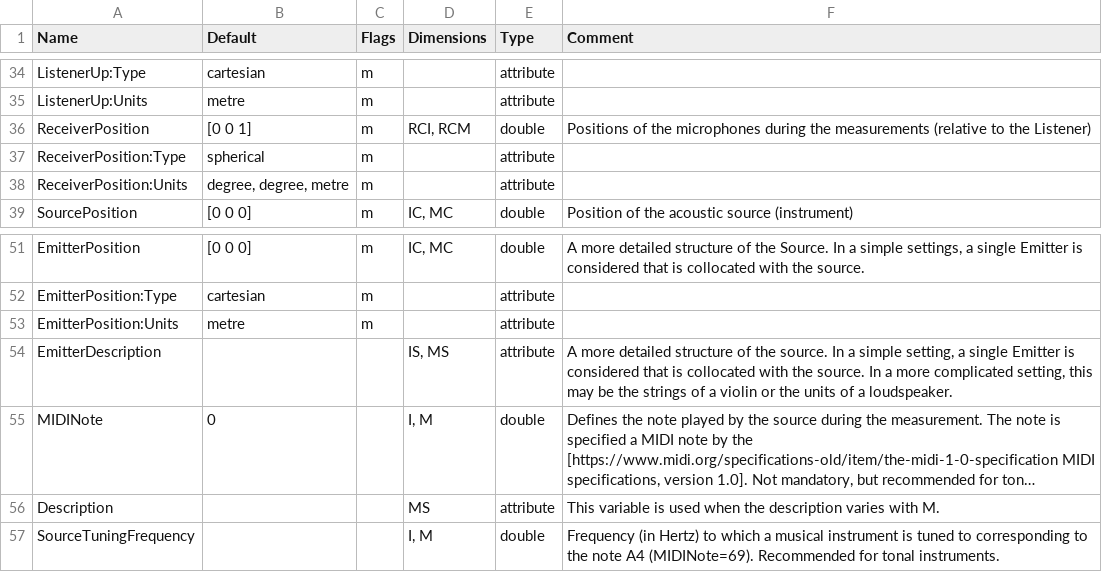
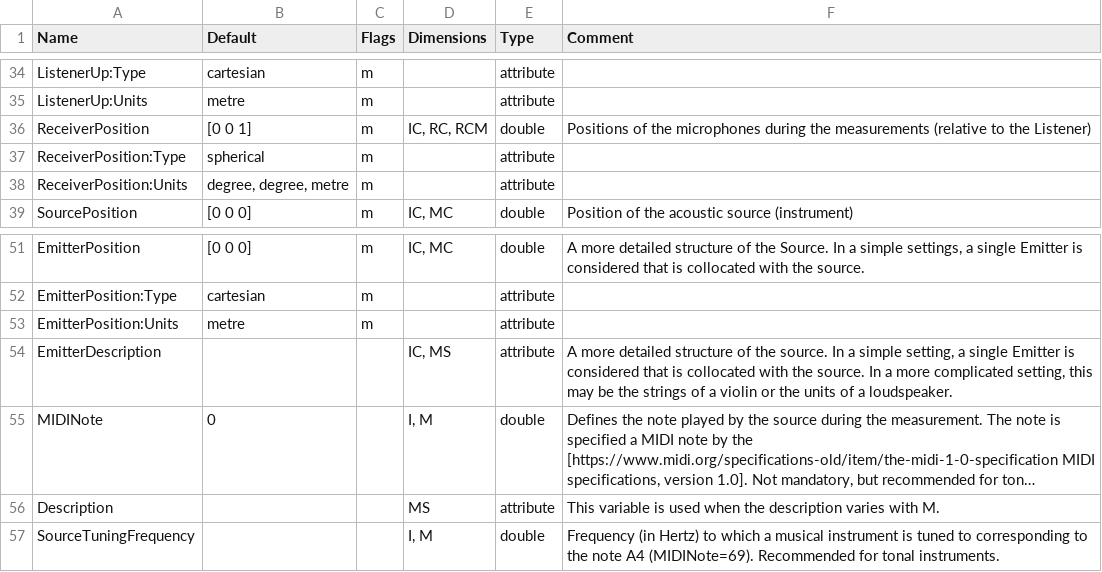
Before and after one commit to sofacoustics/SOFAtoolbox, a CSV file: API_MO/conventions/FreeFieldDirectivityTF_1.0.csv, drawn as a sheet; only a part is shown, gaps mark what is left out; long unchanged cells end in …; the diff names each change by its address in the sheet, - before the commit and + after, or states it on an @@ line.

Commit message:
- SOFAconvertSCUT2SOFA.m: bug fixed when source files are not available -> error message; added to test_SOFAall.m - FreeFieldDirectivityTF_1.0.csv: Dimension of ReceiverPosition and EmitterDescription fixed

```diff
--- a/API_MO/conventions/FreeFieldDirectivityTF_1.0.csv
+++ b/API_MO/conventions/FreeFieldDirectivityTF_1.0.csv
-D36 (Dimensions): RCI, RCM
+D36 (Dimensions): IC, RC, RCM
-D54 (Dimensions): IS, MS
+D54 (Dimensions): IC, MS
```
Also changed, not shown: 3 other files.
